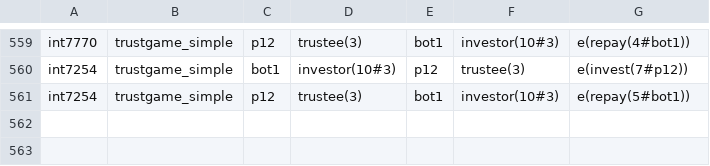
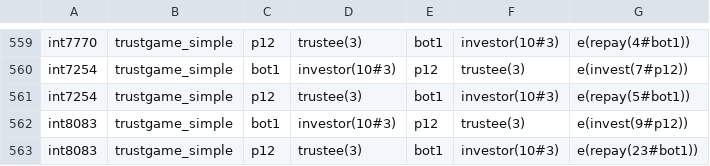
Before and after one commit to Giccuk/lccinter_phpfiles, a CSV file: gamemsgs.csv, drawn as a sheet; only a part is shown, gaps mark what is left out; the diff names each change by its address in the sheet, - before the commit and + after, or states it on an @@ line.

Commit message:
save mysql in playerinfo and gamemsgs

```diff
--- a/gamemsgs.csv
+++ b/gamemsgs.csv
+row 562: int8083 | trustgame_simple | bot1 | investor(10#3) | p12 | trustee(3) | e(invest(9#p12))
+row 563: int8083 | trustgame_simple | p12 | trustee(3) | bot1 | investor(10#3) | e(repay(23#bot1))
```
Also changed, not shown: playerinfo.csv, 7 other files.
